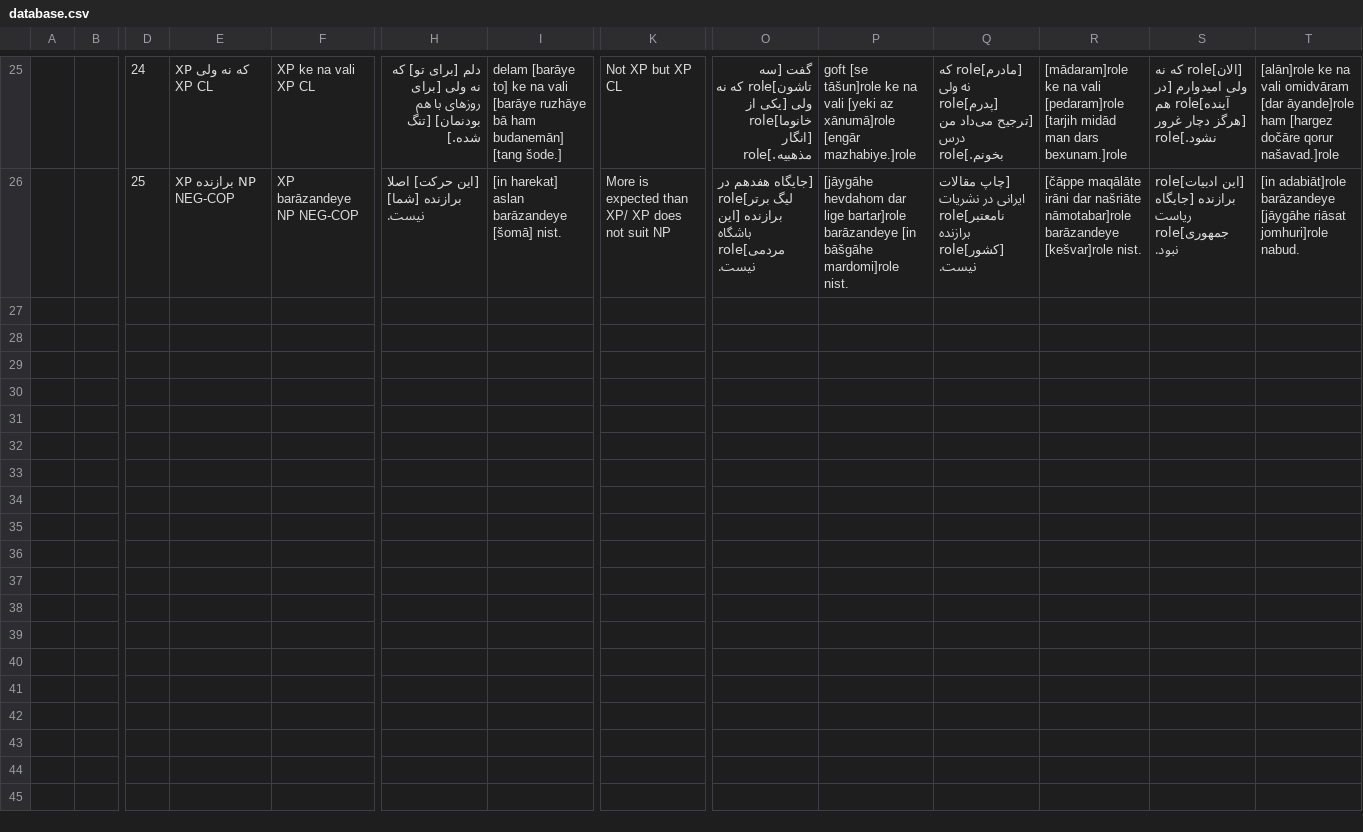
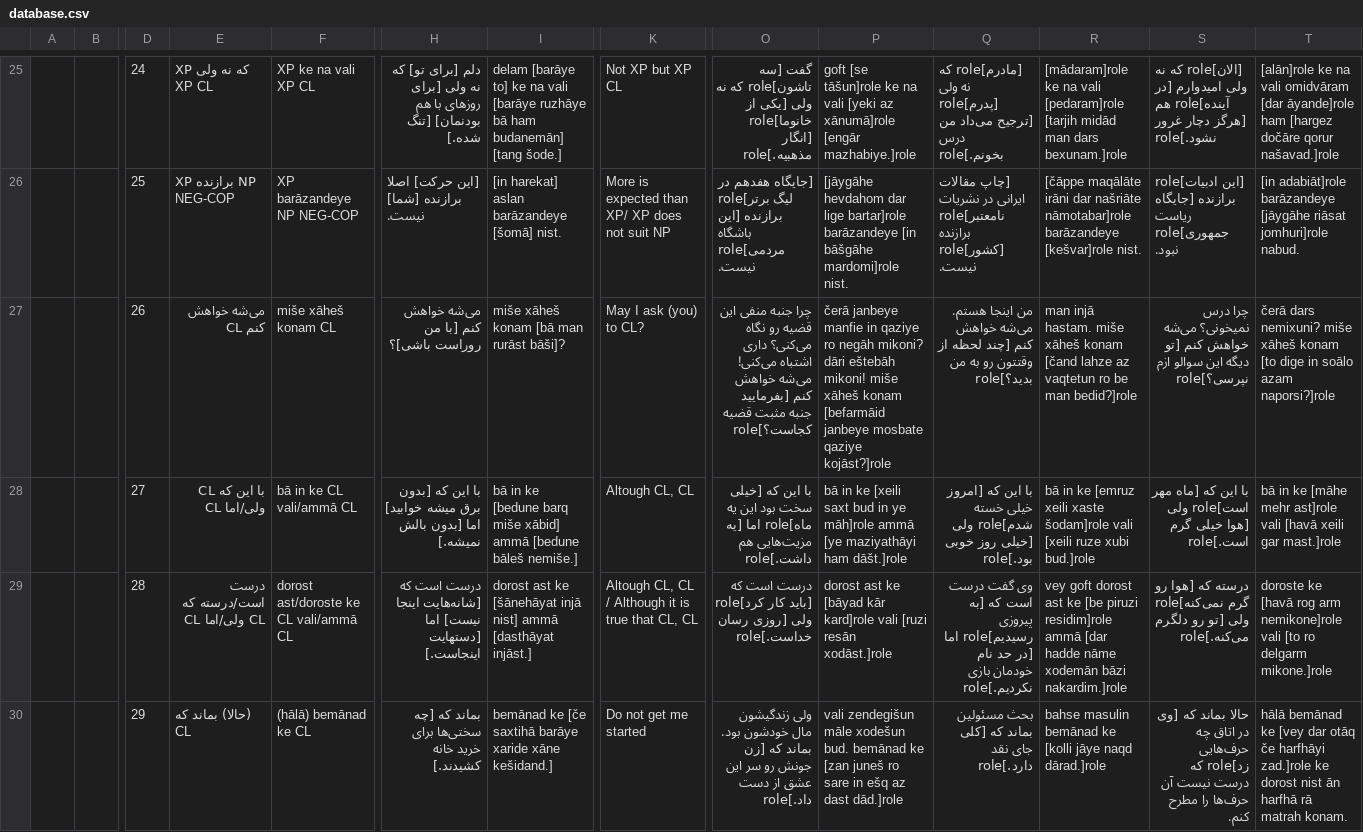
Before and after one commit to constructicon/persian-data, a CSV file: database.csv, drawn as a sheet; only a part is shown, gaps mark what is left out; rows hold the shown columns only; the diff names each change by its address in the sheet, - before the commit and + after, or states it on an @@ line.

```diff
--- a/database.csv
+++ b/database.csv
+row 27:  |  | 26 | می‌شه خواهش کنم CL | miše xāheš konam CL | می‌شه خواهش کنم [با من روراست باشی]؟ | miše xāheš konam [bā man rurāst bāši]? | May I ask (you) to CL? | چرا جنبه منفی این قضیه رو نگاه می‌کنی؟ داری اشتباه می‌کنی! می‌شه خواهش کنم [بفرمایید جنبه مثبت قضیه کجاست؟]role | čerā janbeye manfie in qaziye ro negāh mikoni? dāri eštebāh mikoni! miše xāheš konam [befarmāid janbeye mosbate qaziye kojāst?]role | من اینجا هستم. می‌شه خواهش کنم [چند لحظه از وقتتون رو به من بدید؟]role | man injā hastam. miše xāheš konam [čand lahze az vaqtetun ro be man bedid?]role | چرا درس نمیخونی؟ می‌شه خواهش کنم [تو دیگه این سوالو ازم نپرسی؟]role | čerā dars nemixuni? miše xāheš konam [to dige in soālo azam naporsi?]role
+row 28:  |  | 27 | با این که CL ولی/اما CL | bā in ke CL vali/ammā CL | با این که [بدون برق میشه خوابید] اما [بدون بالش نمیشه.] | bā in ke [bedune barq miše xābid] ammā [bedune bāleš nemiše.] | Altough CL, CL | با این که [خیلی سخت بود این یه ماه]role اما [یه مزیت‌هایی هم داشت.]role | bā in ke [xeili saxt bud in ye māh]role ammā [ye maziyathāyi ham dāšt.]role | با این که [امروز خیلی خسته شدم]role ولی [خیلی روز خوبی بود.]role | bā in ke [emruz xeili xaste šodam]role vali [xeili ruze xubi bud.]role | با این که [ماه مهر است]role ولی [هوا خیلی گرم است.]role | bā in ke [māhe mehr ast]role vali [havā xeili gar mast.]role
+row 29:  |  | 28 | درست است/درسته که CL ولی/اما CL | dorost ast/doroste ke CL vali/ammā CL | درست است که [شانه‌هایت اینجا نیست] اما [دستهایت اینجاست.] | dorost ast ke [šānehāyat injā nist] ammā [dasthāyat injāst.] | Altough CL, CL / Although it is true that CL, CL | درست است که [باید کار کرد]role ولی [روزی رسان خداست.]role | dorost ast ke [bāyad kār kard]role vali [ruzi resān xodāst.]role | وی گفت درست است که [به پیروزی رسیدیم]role اما [در حد نام خودمان بازی نکردیم.]role | vey goft dorost ast ke [be piruzi residim]role ammā [dar hadde nāme xodemān bāzi nakardim.]role | درسته که [هوا رو گرم نمی‌کنه]role ولی [تو رو دلگرم می‌کنه.]role | doroste ke [havā rog arm nemikone]role vali [to ro delgarm mikone.]role
+row 30:  |  | 29 | (حالا) بماند که CL | (hālā) bemānad ke CL | بماند که [چه سختی‌ها برای خرید خانه کشیدند.] | bemānad ke [če saxtihā barāye xaride xāne kešidand.] | Do not get me started | ولی زندگیشون مال خودشون بود. بماند که [زن جونش رو سر این عشق از دست داد.]role | vali zendegišun māle xodešun bud. bemānad ke [zan juneš ro sare in ešq az dast dād.]role | بحث مسئولین بماند که [کلی جای نقد دارد.]role | bahse masulin bemānad ke [kolli jāye naqd dārad.]role | حالا بماند که [وی در اتاق چه حرف‌هایی زد]role که درست نیست آن حرف‌ها را مطرح کنم. | hālā bemānad ke [vey dar otāq če harfhāyi zad.]role ke dorost nist ān harfhā rā matrah konam.
```
